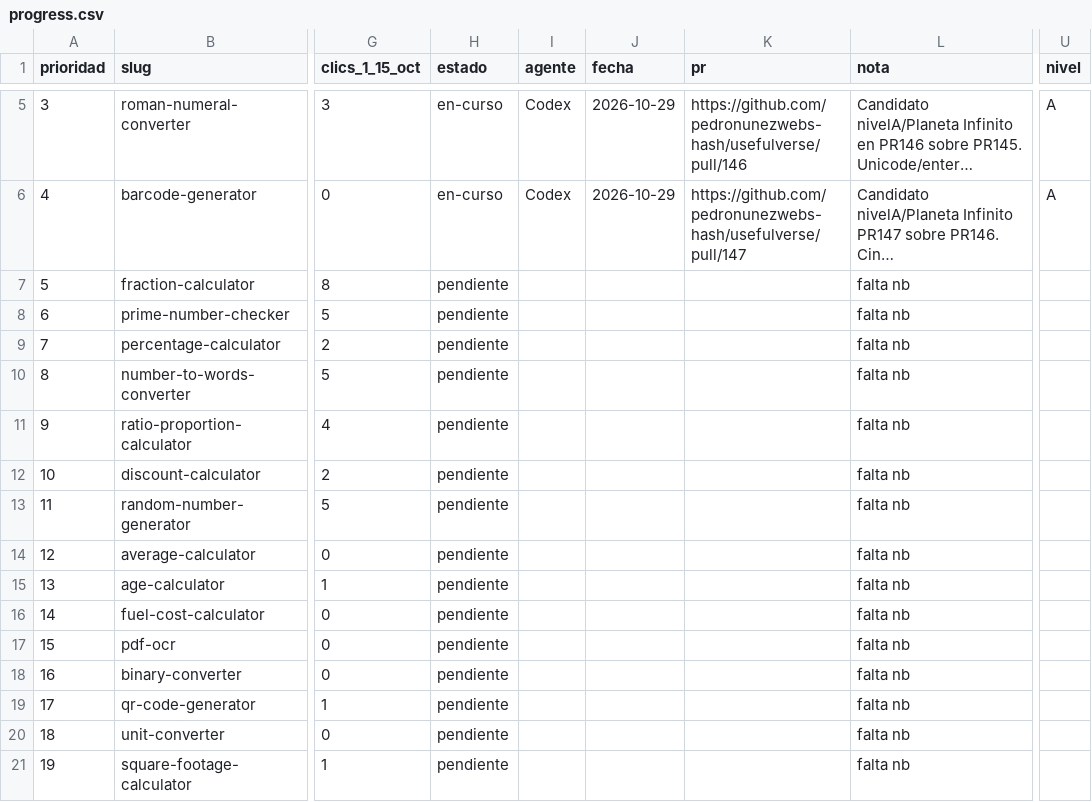
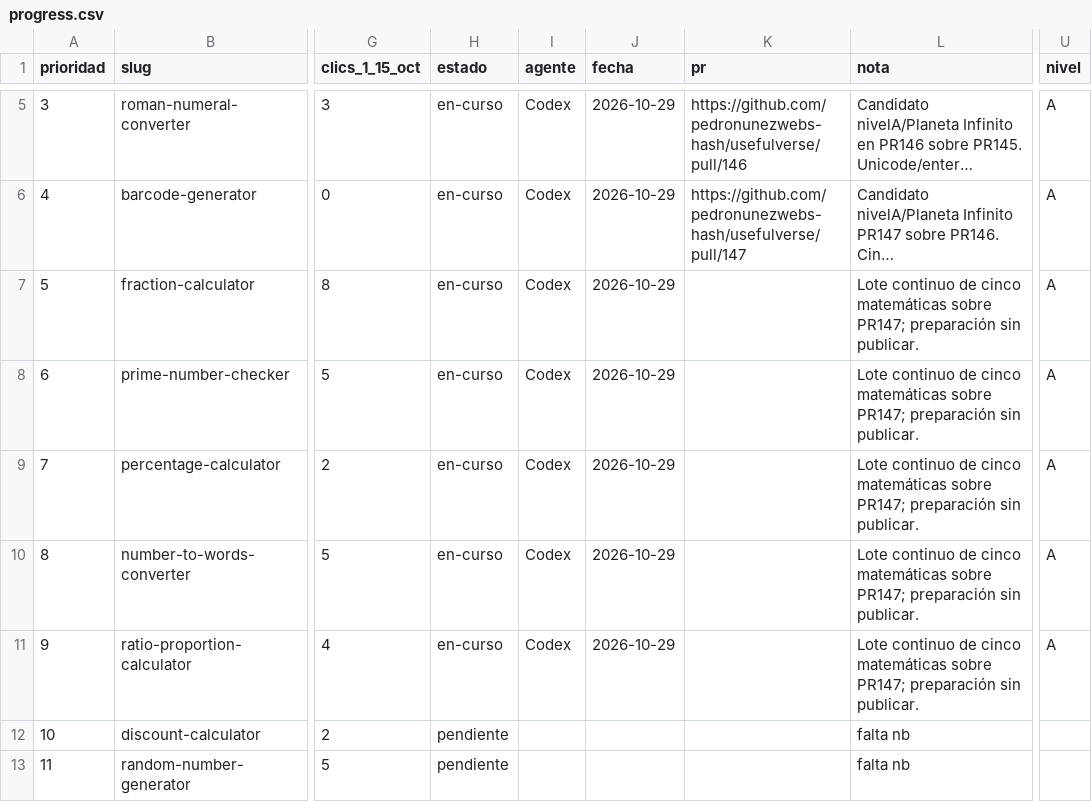
Before and after one commit to pedronunezwebs-hash/usefulverse, a CSV file: docs/quality/progress.csv, drawn as a sheet; only a part is shown, gaps mark what is left out; the shorter side is filled out with more unchanged rows; long unchanged cells end in …; the diff names each change by its address in the sheet, - before the commit and + after, or states it on an @@ line.

Commit message:
docs: reserve continuous math family batch [skip ci]

```diff
--- a/docs/quality/progress.csv
+++ b/docs/quality/progress.csv
-H7:H11 (estado): pendiente
+H7:H11 (estado): en-curso
-I7:I11 (agente): (empty)
+I7:I11 (agente): Codex
-J7:J11 (fecha): (empty)
+J7:J11 (fecha): 2026-10-29
-L7:L11 (nota): falta nb
+L7:L11 (nota): Lote continuo de cinco matemáticas sobre PR147; preparación sin publicar.
-U7:U11 (nivel): (empty)
+U7:U11 (nivel): A
```
Also changed, not shown: 1 other file.
